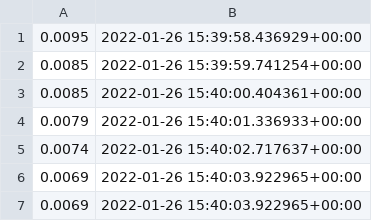
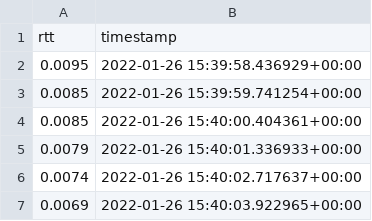
Before and after one commit to borissedlak/workload, a CSV file: evaluation/csv_export/consumer_rtt_laptop_consumer.csv, drawn as a sheet; only a part is shown; the shorter side is filled out with more unchanged rows; the diff names each change by its address in the sheet, - before the commit and + after, or states it on an @@ line.

```diff
--- a/evaluation/csv_export/consumer_rtt_laptop_consumer.csv
+++ b/evaluation/csv_export/consumer_rtt_laptop_consumer.csv
+row 1: rtt | timestamp
```
Also changed, not shown: evaluation/csv_export/consumer_rtt_phone_consumer.csv, evaluation/csv_export/consumer_rtt_same_device.csv, 6 other files.
